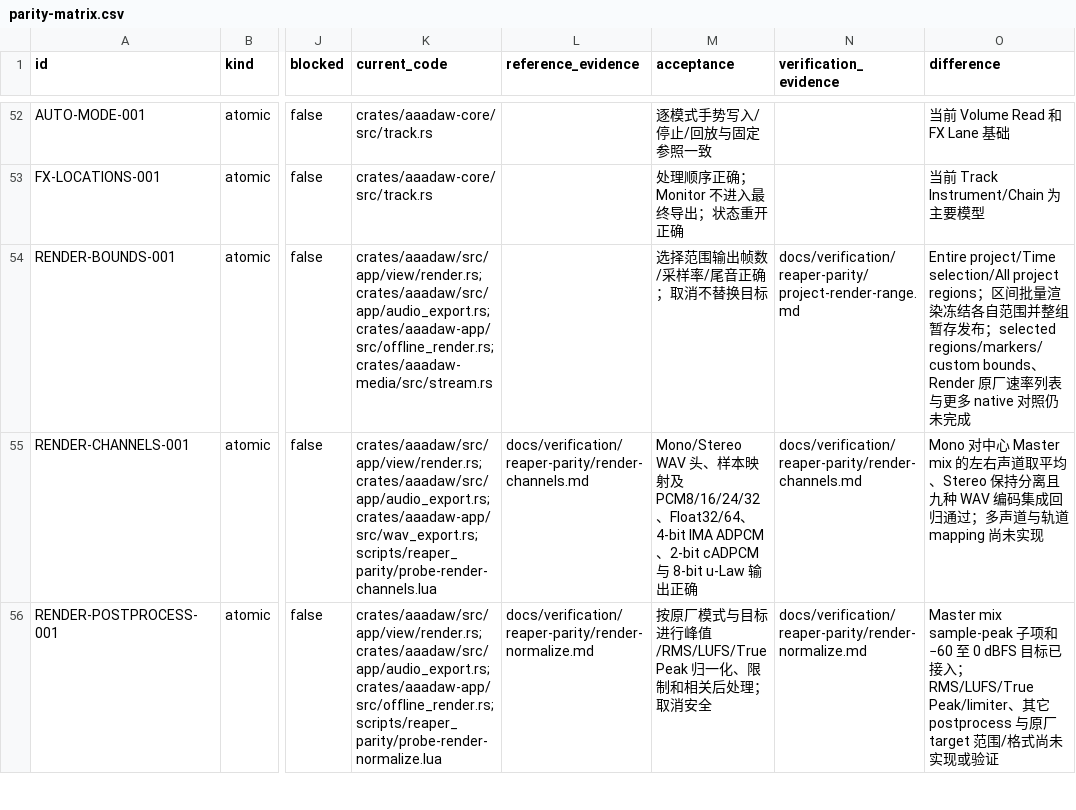
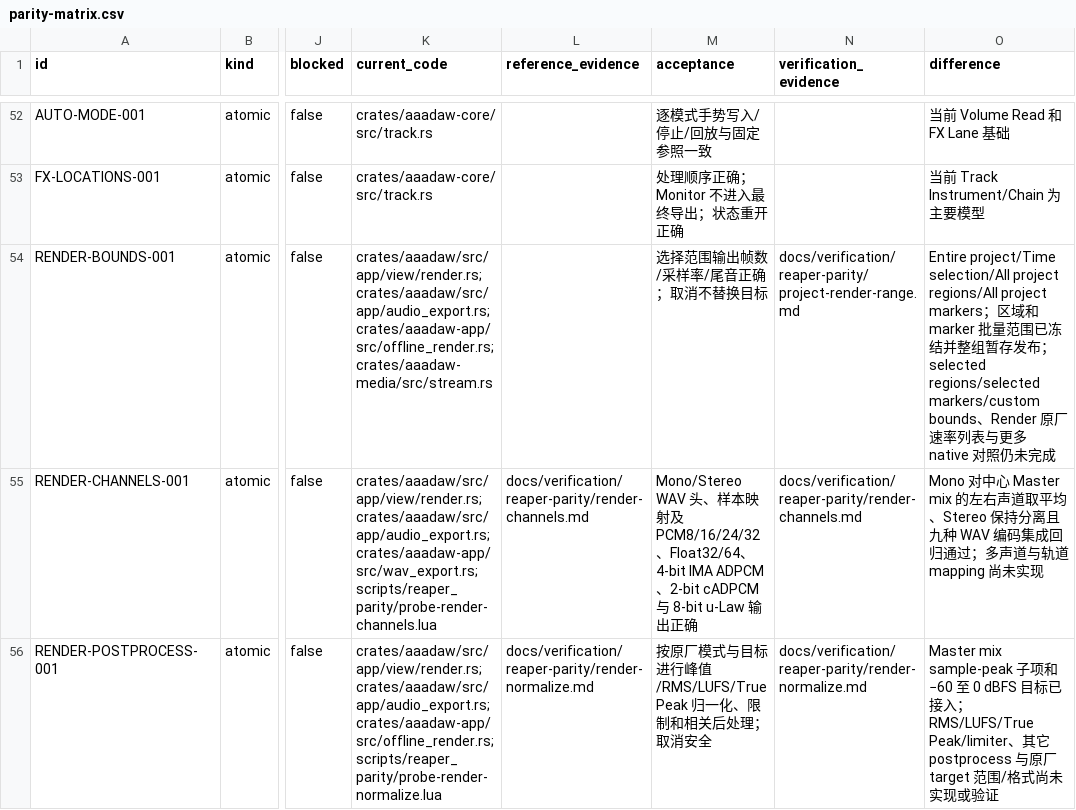
Before and after one commit to mumu-lhl/AAADAW, a CSV file: docs/reaper-parity/parity-matrix.csv, drawn as a sheet; only a part is shown, gaps mark what is left out; the diff names each change by its address in the sheet, - before the commit and + after, or states it on an @@ line.

Commit message:
feat(render): export all project markers

```diff
--- a/docs/reaper-parity/parity-matrix.csv
+++ b/docs/reaper-parity/parity-matrix.csv
-O54 (difference): …selection/All project regions；区间批量渲染冻结各自范围并整组暂存发布；selected regions/markers/custom bounds、…
+O54 (difference): …selection/All project regions/All project markers；区域和 marker 批量范围已冻结并整组暂存发布；selected regions/selected markers/custom bounds、…
```
Also changed, not shown: 10 other files.
